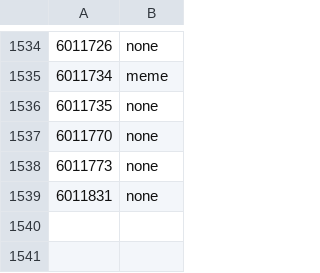
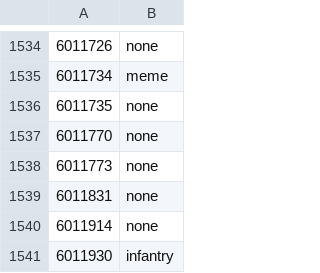
Before and after one commit to cooltrain7/Planetside-2-API-Tracker, a CSV file: Weapons/sanction-list-machine-with-none.csv, drawn as a sheet; only a part is shown, gaps mark what is left out.

```diff
--- a/Weapons/sanction-list-machine-with-none.csv
+++ b/Weapons/sanction-list-machine-with-none.csv
@@ -1539 +1539,3 @@
 6011831,none
+6011914,none
+6011930,infantry
```
Also changed, not shown: Weapons/sanction-list-machine.csv, Weapons/sanction-list.csv, 2 other files.
